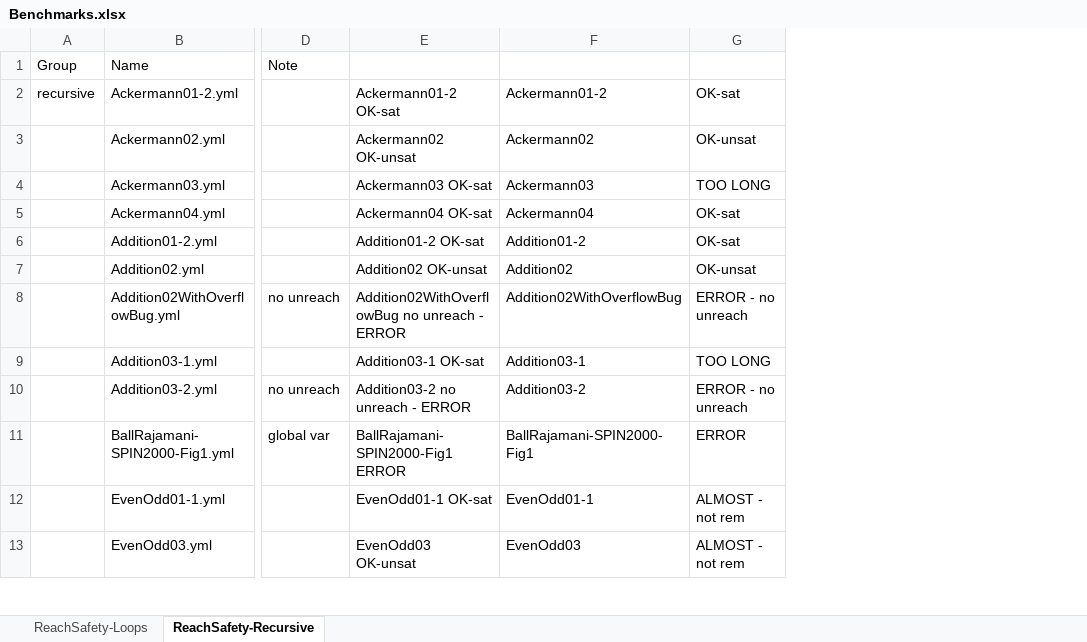
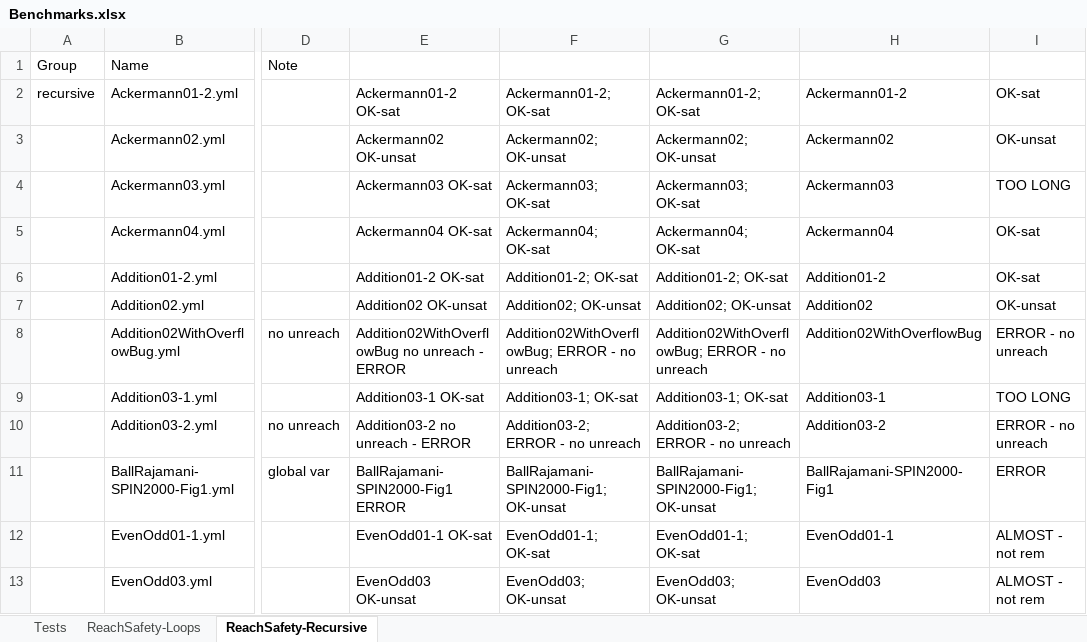
Before and after one commit to d3sformal/hornix, an Excel workbook: Benchmarks.xlsx, sheet ReachSafety-Recursive, drawn as a sheet; only a part is shown, gaps mark what is left out; values as stored, in another font and other column widths than the file's, no borders; conditional formats not drawn; the diff names each change by its address in the sheet, - before the commit and + after, or states it on an @@ line.

```diff
--- a/Benchmarks.xlsx (sheet ReachSafety-Recursive)
+++ b/Benchmarks.xlsx (sheet ReachSafety-Recursive)
+sheet tab: Tests
+column F, rows 2-13: Ackermann01-2; OK-sat | Ackermann02; OK-unsat | Ackermann03; OK-sat | Ackermann04; OK-sat | Addition01-2; OK-sat | Addition02; OK-unsat | Addition02WithOverflowBug; ERROR - no unreach | Addition03-1; OK-sat | Addition03-2; ERROR - no unreach | BallRajamani-SPIN2000-Fig1; OK-unsat | EvenOdd01-1; OK-sat | EvenOdd03; OK-unsat
+column G, rows 2-13: Ackermann01-2; OK-sat | Ackermann02; OK-unsat | Ackermann03; OK-sat | Ackermann04; OK-sat | Addition01-2; OK-sat | Addition02; OK-unsat | Addition02WithOverflowBug; ERROR - no unreach | Addition03-1; OK-sat | Addition03-2; ERROR - no unreach | BallRajamani-SPIN2000-Fig1; OK-unsat | EvenOdd01-1; OK-sat | EvenOdd03; OK-unsat
```
Also changed, not shown: sheet ReachSafety-Loops, formulas that keep their value, 52 other files.
